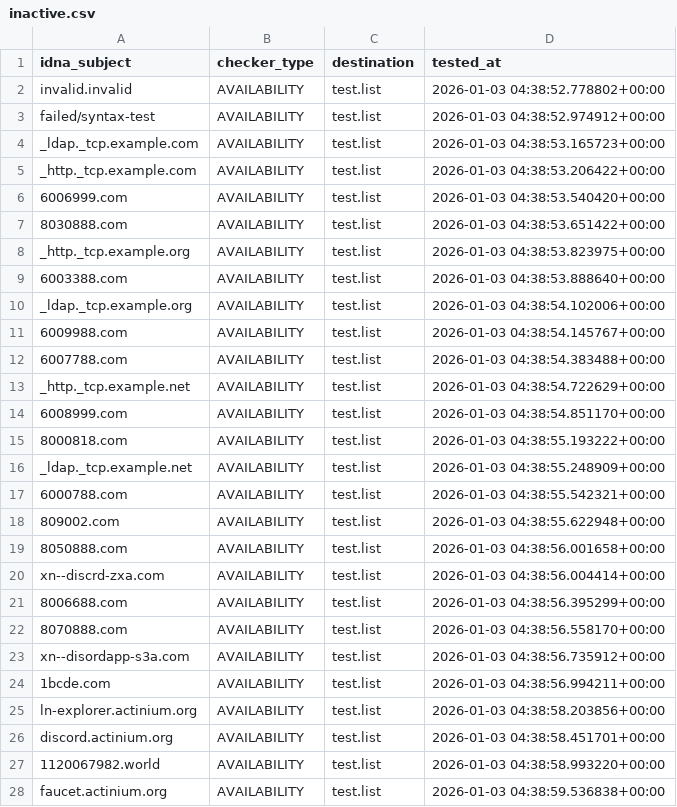
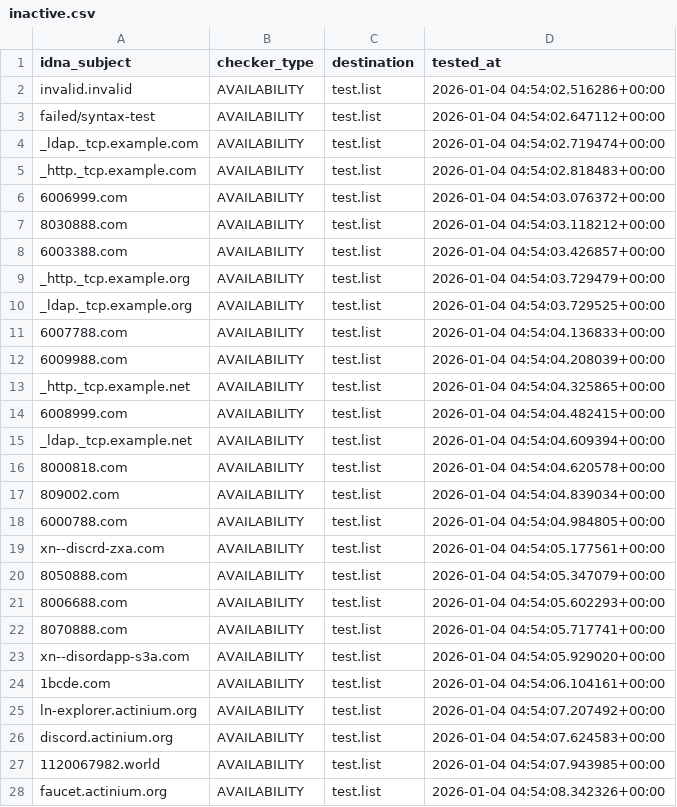
Before and after one commit to PyFunceble/ci_test, a CSV file: .pyfunceble/inactive.csv, drawn as a sheet; only a part is shown; the diff covers the shown part only.

```diff
--- a/.pyfunceble/inactive.csv
+++ b/.pyfunceble/inactive.csv
@@ -1,28 +1,28 @@
 idna_subject,checker_type,destination,tested_at
-invalid.invalid,AVAILABILITY,test.list,2026-01-03 04:38:52.778802+00:00
-failed/syntax-test,AVAILABILITY,test.list,2026-01-03 04:38:52.974912+00:00
-_ldap._tcp.example.com,AVAILABILITY,test.list,2026-01-03 04:38:53.165723+00:00
-_http._tcp.example.com,AVAILABILITY,test.list,2026-01-03 04:38:53.206422+00:00
-6006999.com,AVAILABILITY,test.list,2026-01-03 04:38:53.540420+00:00
-8030888.com,AVAILABILITY,test.list,2026-01-03 04:38:53.651422+00:00
-_http._tcp.example.org,AVAILABILITY,test.list,2026-01-03 04:38:53.823975+00:00
-6003388.com,AVAILABILITY,test.list,2026-01-03 04:38:53.888640+00:00
-_ldap._tcp.example.org,AVAILABILITY,test.list,2026-01-03 04:38:54.102006+00:00
-6009988.com,AVAILABILITY,test.list,2026-01-03 04:38:54.145767+00:00
-6007788.com,AVAILABILITY,test.list,2026-01-03 04:38:54.383488+00:00
-_http._tcp.example.net,AVAILABILITY,test.list,2026-01-03 04:38:54.722629+00:00
-6008999.com,AVAILABILITY,test.list,2026-01-03 04:38:54.851170+00:00
-8000818.com,AVAILABILITY,test.list,2026-01-03 04:38:55.193222+00:00
-_ldap._tcp.example.net,AVAILABILITY,test.list,2026-01-03 04:38:55.248909+00:00
-6000788.com,AVAILABILITY,test.list,2026-01-03 04:38:55.542321+00:00
-809002.com,AVAILABILITY,test.list,2026-01-03 04:38:55.622948+00:00
-8050888.com,AVAILABILITY,test.list,2026-01-03 04:38:56.001658+00:00
-xn--discrd-zxa.com,AVAILABILITY,test.list,2026-01-03 04:38:56.004414+00:00
-8006688.com,AVAILABILITY,test.list,2026-01-03 04:38:56.395299+00:00
-8070888.com,AVAILABILITY,test.list,2026-01-03 04:38:56.558170+00:00
-xn--disordapp-s3a.com,AVAILABILITY,test.list,2026-01-03 04:38:56.735912+00:00
-1bcde.com,AVAILABILITY,test.list,2026-01-03 04:38:56.994211+00:00
-ln-explorer.actinium.org,AVAILABILITY,test.list,2026-01-03 04:38:58.203856+00:00
-discord.actinium.org,AVAILABILITY,test.list,2026-01-03 04:38:58.451701+00:00
-1120067982.world,AVAILABILITY,test.list,2026-01-03 04:38:58.993220+00:00
-faucet.actinium.org,AVAILABILITY,test.list,2026-01-03 04:38:59.536838+00:00
+invalid.invalid,AVAILABILITY,test.list,2026-01-04 04:54:02.516286+00:00
+failed/syntax-test,AVAILABILITY,test.list,2026-01-04 04:54:02.647112+00:00
+_ldap._tcp.example.com,AVAILABILITY,test.list,2026-01-04 04:54:02.719474+00:00
+_http._tcp.example.com,AVAILABILITY,test.list,2026-01-04 04:54:02.818483+00:00
+6006999.com,AVAILABILITY,test.list,2026-01-04 04:54:03.076372+00:00
+8030888.com,AVAILABILITY,test.list,2026-01-04 04:54:03.118212+00:00
+6003388.com,AVAILABILITY,test.list,2026-01-04 04:54:03.426857+00:00
+_http._tcp.example.org,AVAILABILITY,test.list,2026-01-04 04:54:03.729479+00:00
+_ldap._tcp.example.org,AVAILABILITY,test.list,2026-01-04 04:54:03.729525+00:00
+6007788.com,AVAILABILITY,test.list,2026-01-04 04:54:04.136833+00:00
+6009988.com,AVAILABILITY,test.list,2026-01-04 04:54:04.208039+00:00
+_http._tcp.example.net,AVAILABILITY,test.list,2026-01-04 04:54:04.325865+00:00
+6008999.com,AVAILABILITY,test.list,2026-01-04 04:54:04.482415+00:00
+_ldap._tcp.example.net,AVAILABILITY,test.list,2026-01-04 04:54:04.609394+00:00
+8000818.com,AVAILABILITY,test.list,2026-01-04 04:54:04.620578+00:00
+809002.com,AVAILABILITY,test.list,2026-01-04 04:54:04.839034+00:00
+6000788.com,AVAILABILITY,test.list,2026-01-04 04:54:04.984805+00:00
+xn--discrd-zxa.com,AVAILABILITY,test.list,2026-01-04 04:54:05.177561+00:00
+8050888.com,AVAILABILITY,test.list,2026-01-04 04:54:05.347079+00:00
+8006688.com,AVAILABILITY,test.list,2026-01-04 04:54:05.602293+00:00
+8070888.com,AVAILABILITY,test.list,2026-01-04 04:54:05.717741+00:00
+xn--disordapp-s3a.com,AVAILABILITY,test.list,2026-01-04 04:54:05.929020+00:00
+1bcde.com,AVAILABILITY,test.list,2026-01-04 04:54:06.104161+00:00
+ln-explorer.actinium.org,AVAILABILITY,test.list,2026-01-04 04:54:07.207492+00:00
+discord.actinium.org,AVAILABILITY,test.list,2026-01-04 04:54:07.624583+00:00
+1120067982.world,AVAILABILITY,test.list,2026-01-04 04:54:07.943985+00:00
+faucet.actinium.org,AVAILABILITY,test.list,2026-01-04 04:54:08.342326+00:00
```
Also changed, not shown: 1 added row, 1 removed row and 7 edited cells elsewhere in this file, 8 other files.
